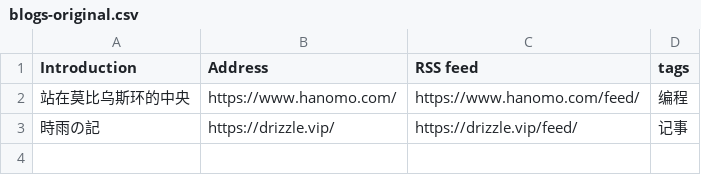
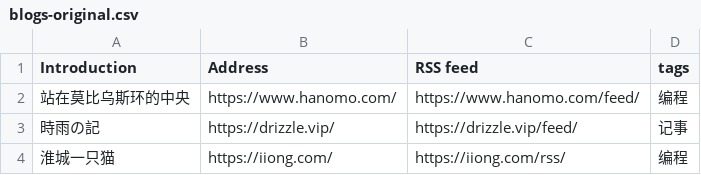
Before and after one commit to cyleft/blogs, a CSV file: blogs-original.csv, drawn as a sheet; the diff names each change by its address in the sheet, - before the commit and + after, or states it on an @@ line.

Commit message:
feat(淮城一只猫): add blog of iiong.com

```diff
--- a/blogs-original.csv
+++ b/blogs-original.csv
+row 4: 淮城一只猫 | https://iiong.com/ | https://iiong.com/rss/ | 编程
```
Also changed, not shown: 1 other file.
